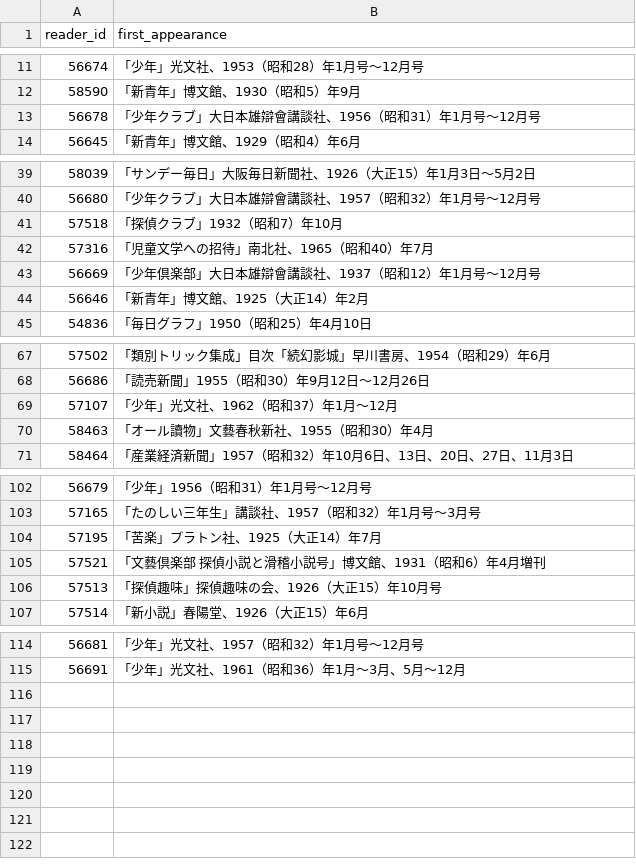
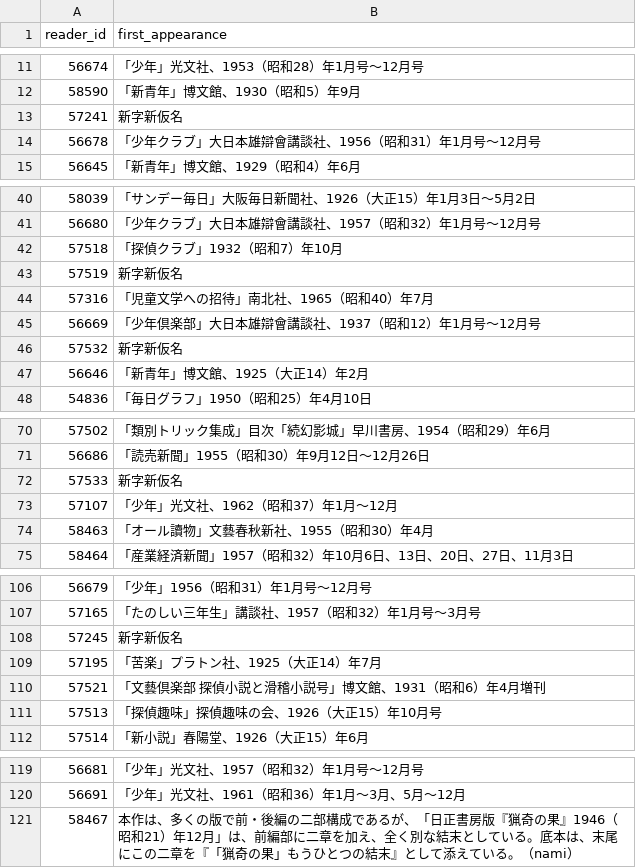
Before and after one commit to takeYY/Gitai, a CSV file: csv/edogawa_detail.csv, drawn as a sheet; only a part is shown, gaps mark what is left out; the diff names each change by its address in the sheet, - before the commit and + after, or states it on an @@ line.

```diff
--- a/csv/edogawa_detail.csv
+++ b/csv/edogawa_detail.csv
+row 13: 57241 | 新字新仮名
+row 43: 57519 | 新字新仮名
+row 46: 57532 | 新字新仮名
+row 72: 57533 | 新字新仮名
+row 108: 57245 | 新字新仮名
+row 121: 58467 | 本作は、多くの版で前・後編の二部構成であるが、「日正書房版『猟奇の果』1946（昭和21）年12月」は、前編部に二章を加え、全く別な結末としている。底本は、末尾にこの二章を『「猟奇の果」もうひとつの結末』として添えている。（nami）
```
Also changed, not shown: csv/edogawa.csv, csv/original_text.csv.
